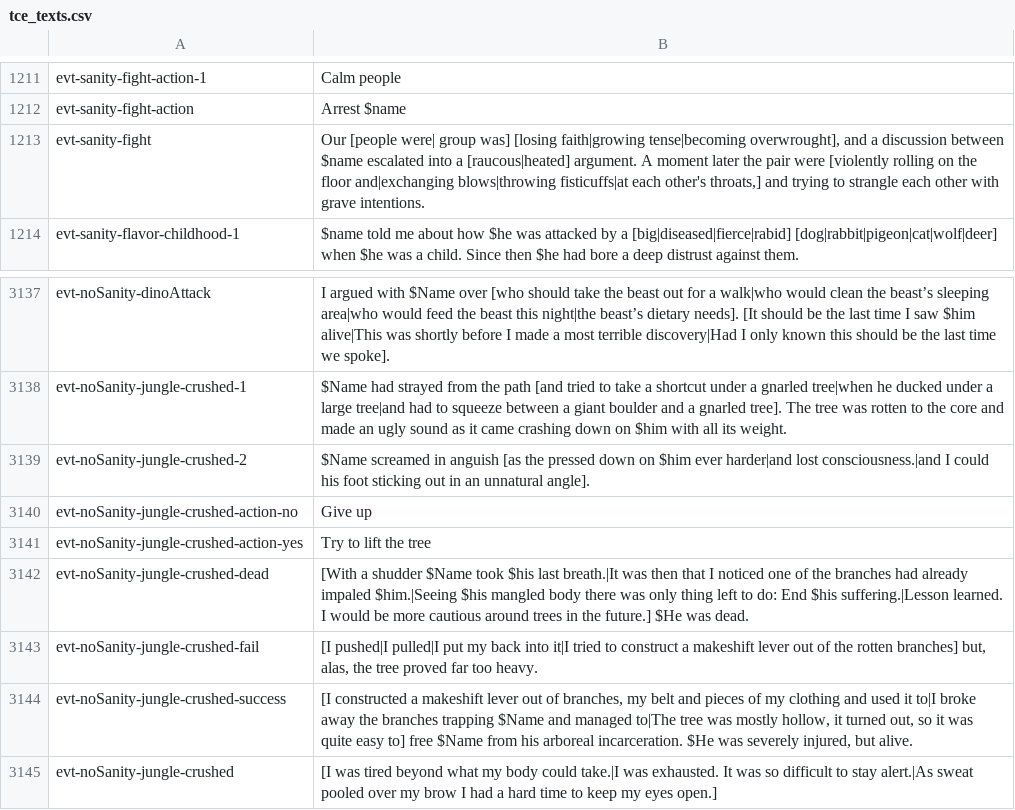
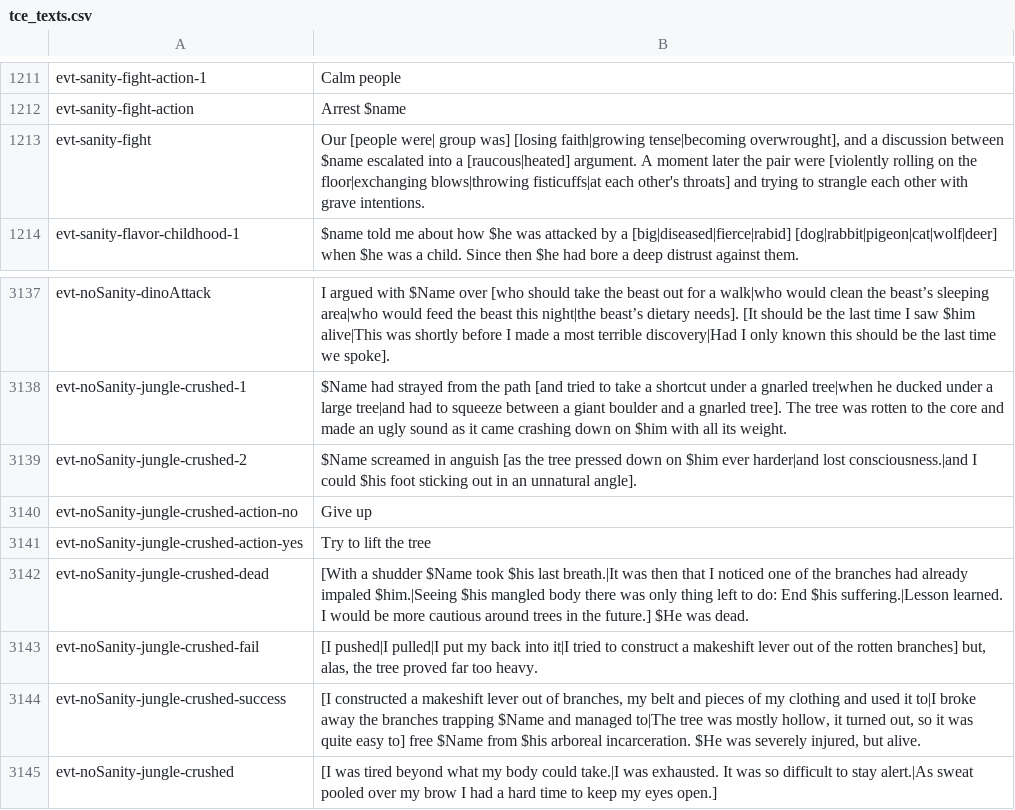
Before and after one commit to Maschinen-Mensch/curiousexpedition, a CSV file: tce_texts.csv, drawn as a sheet; only a part is shown, gaps mark what is left out.

```diff
--- a/tce_texts.csv
+++ b/tce_texts.csv
@@ -1212,3 +1212,3 @@
 "evt-sanity-fight-action","Arrest $name"
-"evt-sanity-fight","Our [people were| group was] [losing faith|growing tense|becoming overwrought], and a discussion between $name escalated into a [raucous|heated] argument. A moment later the pair were [violently rolling on the floor and|exchanging blows|throwing fisticuffs|at each other's throats,] and trying to strangle each other with grave intentions."
+"evt-sanity-fight","Our [people were| group was] [losing faith|growing tense|becoming overwrought], and a discussion between $name escalated into a [raucous|heated] argument. A moment later the pair were [violently rolling on the floor|exchanging blows|throwing fisticuffs|at each other's throats] and trying to strangle each other with grave intentions."
 "evt-sanity-flavor-childhood-1","$name told me about how $he was attacked by a [big|diseased|fierce|rabid] [dog|rabbit|pigeon|cat|wolf|deer] when $he was a child. Since then $he had bore a deep distrust against them."
@@ -3138,3 +3138,3 @@
 "evt-noSanity-jungle-crushed-1","$Name had strayed from the path [and tried to take a shortcut under a gnarled tree|when he ducked under a large tree|and had to squeeze between a giant boulder and a gnarled tree]. The tree was rotten to the core and made an ugly sound as it came crashing down on $him with all its weight."
-"evt-noSanity-jungle-crushed-2","$Name screamed in anguish [as the pressed down on $him ever harder|and lost consciousness.|and I could his foot sticking out in an unnatural angle]."
+"evt-noSanity-jungle-crushed-2","$Name screamed in anguish [as the tree pressed down on $him ever harder|and lost consciousness.|and I could $his foot sticking out in an unnatural angle]."
 "evt-noSanity-jungle-crushed-action-no","Give up"
@@ -3143,3 +3143,3 @@
 "evt-noSanity-jungle-crushed-fail","[I pushed|I pulled|I put my back into it|I tried to construct a makeshift lever out of the rotten branches] but, alas, the tree proved far too heavy."
-"evt-noSanity-jungle-crushed-success","[I constructed a makeshift lever out of branches, my belt and pieces of my clothing and used it to|I broke away the branches trapping $Name and managed to|The tree was mostly hollow, it turned out, so it was quite easy to] free $Name from his arboreal incarceration. $He was severely injured, but alive."
+"evt-noSanity-jungle-crushed-success","[I constructed a makeshift lever out of branches, my belt and pieces of my clothing and used it to|I broke away the branches trapping $Name and managed to|The tree was mostly hollow, it turned out, so it was quite easy to] free $Name from $his arboreal incarceration. $He was severely injured, but alive."
 "evt-noSanity-jungle-crushed","[I was tired beyond what my body could take.|I was exhausted. It was so difficult to stay alert.|As sweat pooled over my brow I had a hard time to keep my eyes open.]"
```
Also changed, not shown: 4 other files.
